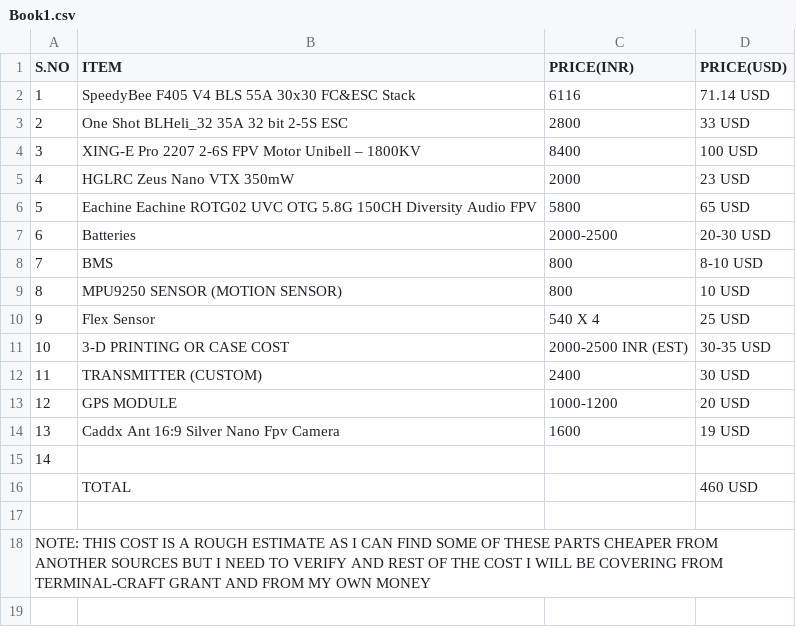
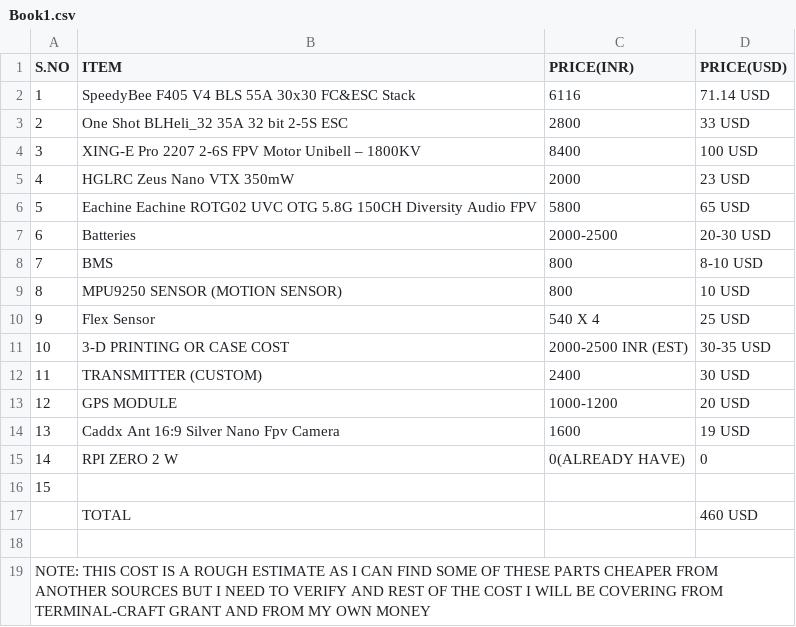
Before and after one commit to adhyys07/Motion-Drone, a CSV file: BOM/Book1.csv, drawn as a sheet; addresses are those after the commit; the diff names each change by its address in the sheet, - before the commit and + after, or states it on an @@ line.

Commit message:
Update Book1.csv

```diff
--- a/BOM/Book1.csv
+++ b/BOM/Book1.csv
+row 15: 14 | RPI ZERO 2 W | 0(ALREADY HAVE) | 0
@@ column A (S.NO) renumbered in row 16 @@
```
